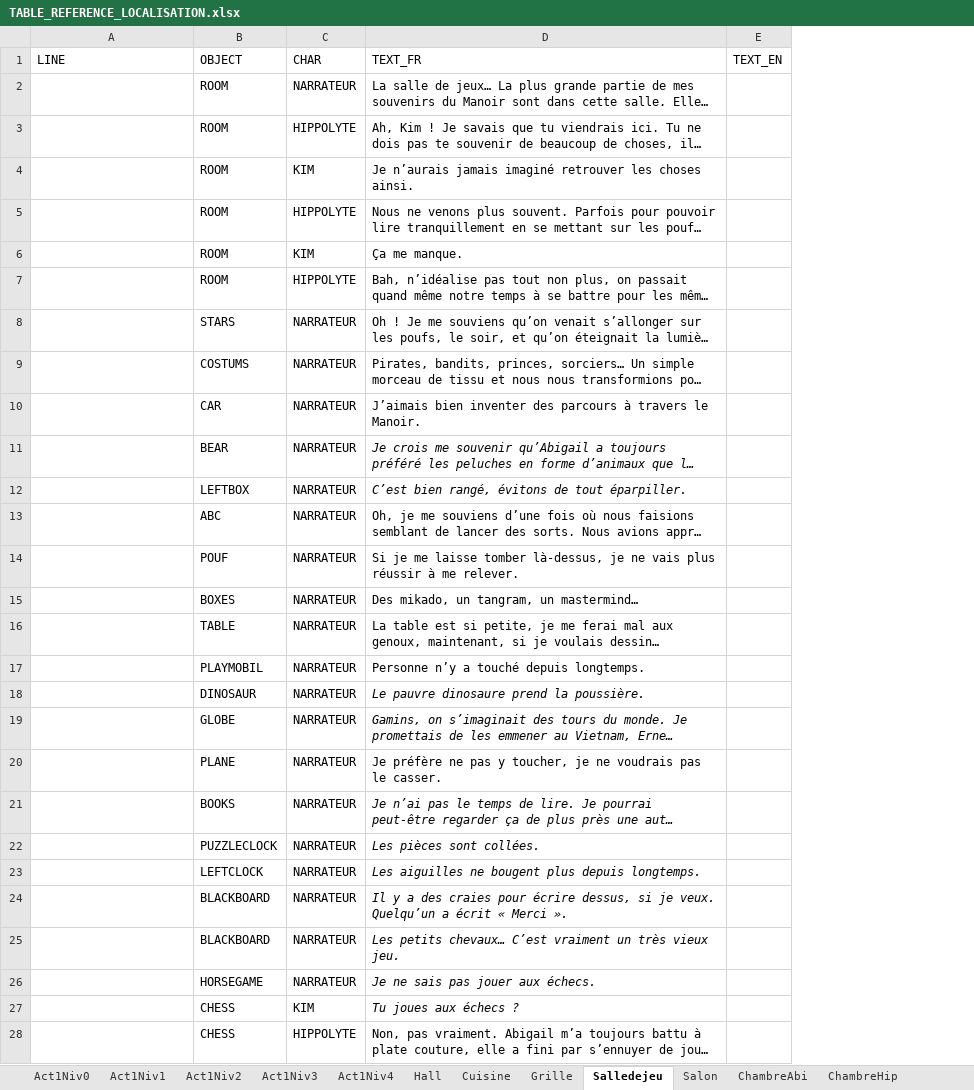
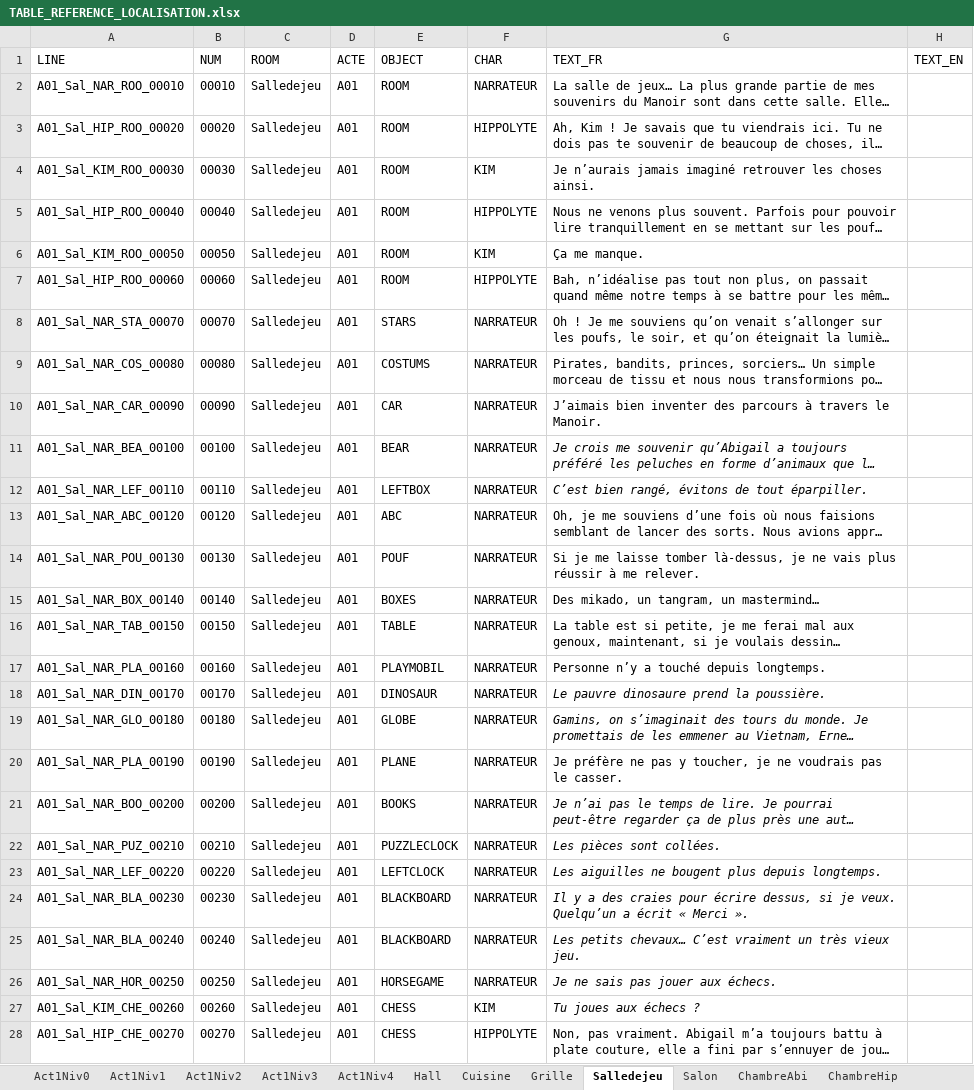
Before and after one commit to Eutrapelie/TheWill, an Excel workbook: Assets/StreamingAssets/TABLE_REFERENCE_LOCALISATION.xlsx, sheet Salledejeu, drawn as a sheet; only a part is shown; long unchanged cells end in …; values as stored, in another font and other column widths than the file's, no borders; the diff covers the shown part only; the diff names each change by its address in the sheet, - before the commit and + after, or states it on an @@ line.

```diff
--- a/Assets/StreamingAssets/TABLE_REFERENCE_LOCALISATION.xlsx (sheet Salledejeu)
+++ b/Assets/StreamingAssets/TABLE_REFERENCE_LOCALISATION.xlsx (sheet Salledejeu)
+column B (NUM), rows 2-28: 00010 | 00020 | 00030 | 00040 | 00050 | 00060 | 00070 | 00080 | 00090 | 00100 | 00110 | 00120 | 00130 | 00140 | 00150 | 00160 | 00170 | 00180 | 00190 | 00200 | 00210 | 00220 | 00230 | 00240 | 00250 | 00260 | 00270
+column C (ROOM), rows 2-28: all Salledejeu
+column D (ACTE), rows 2-28: all A01
-A2 (LINE): (empty)
+A2 (LINE): A01_Sal_NAR_ROO_00010
-A3 (LINE): (empty)
+A3 (LINE): A01_Sal_HIP_ROO_00020
-A4 (LINE): (empty)
+A4 (LINE): A01_Sal_KIM_ROO_00030
-A5 (LINE): (empty)
+A5 (LINE): A01_Sal_HIP_ROO_00040
-A6 (LINE): (empty)
+A6 (LINE): A01_Sal_KIM_ROO_00050
-A7 (LINE): (empty)
+A7 (LINE): A01_Sal_HIP_ROO_00060
-A8 (LINE): (empty)
+A8 (LINE): A01_Sal_NAR_STA_00070
-A9 (LINE): (empty)
+A9 (LINE): A01_Sal_NAR_COS_00080
-A10 (LINE): (empty)
+A10 (LINE): A01_Sal_NAR_CAR_00090
-A11 (LINE): (empty)
+A11 (LINE): A01_Sal_NAR_BEA_00100
-A12 (LINE): (empty)
+A12 (LINE): A01_Sal_NAR_LEF_00110
-A13 (LINE): (empty)
+A13 (LINE): A01_Sal_NAR_ABC_00120
-A14 (LINE): (empty)
+A14 (LINE): A01_Sal_NAR_POU_00130
-A15 (LINE): (empty)
+A15 (LINE): A01_Sal_NAR_BOX_00140
-A16 (LINE): (empty)
+A16 (LINE): A01_Sal_NAR_TAB_00150
-A17 (LINE): (empty)
+A17 (LINE): A01_Sal_NAR_PLA_00160
-A18 (LINE): (empty)
+A18 (LINE): A01_Sal_NAR_DIN_00170
-A19 (LINE): (empty)
+A19 (LINE): A01_Sal_NAR_GLO_00180
-A20 (LINE): (empty)
+A20 (LINE): A01_Sal_NAR_PLA_00190
-A21 (LINE): (empty)
+A21 (LINE): A01_Sal_NAR_BOO_00200
-A22 (LINE): (empty)
+A22 (LINE): A01_Sal_NAR_PUZ_00210
-A23 (LINE): (empty)
+A23 (LINE): A01_Sal_NAR_LEF_00220
-A24 (LINE): (empty)
+A24 (LINE): A01_Sal_NAR_BLA_00230
-A25 (LINE): (empty)
+A25 (LINE): A01_Sal_NAR_BLA_00240
-A26 (LINE): (empty)
+A26 (LINE): A01_Sal_NAR_HOR_00250
-A27 (LINE): (empty)
+A27 (LINE): A01_Sal_KIM_CHE_00260
-A28 (LINE): (empty)
+A28 (LINE): A01_Sal_HIP_CHE_00270
```
Also changed, not shown: 16 edited cells elsewhere in this sheet, sheet Hall, sheet Grille, sheet Act1Niv2, sheet Cuisine, sheet Act1Niv1, 7 other files.
